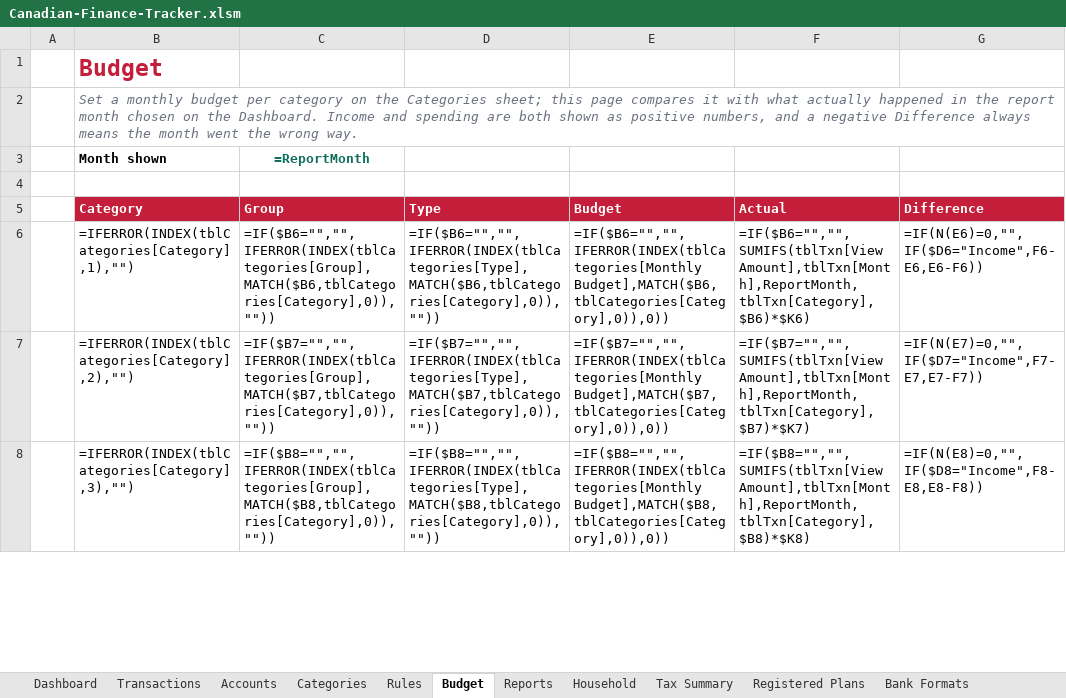
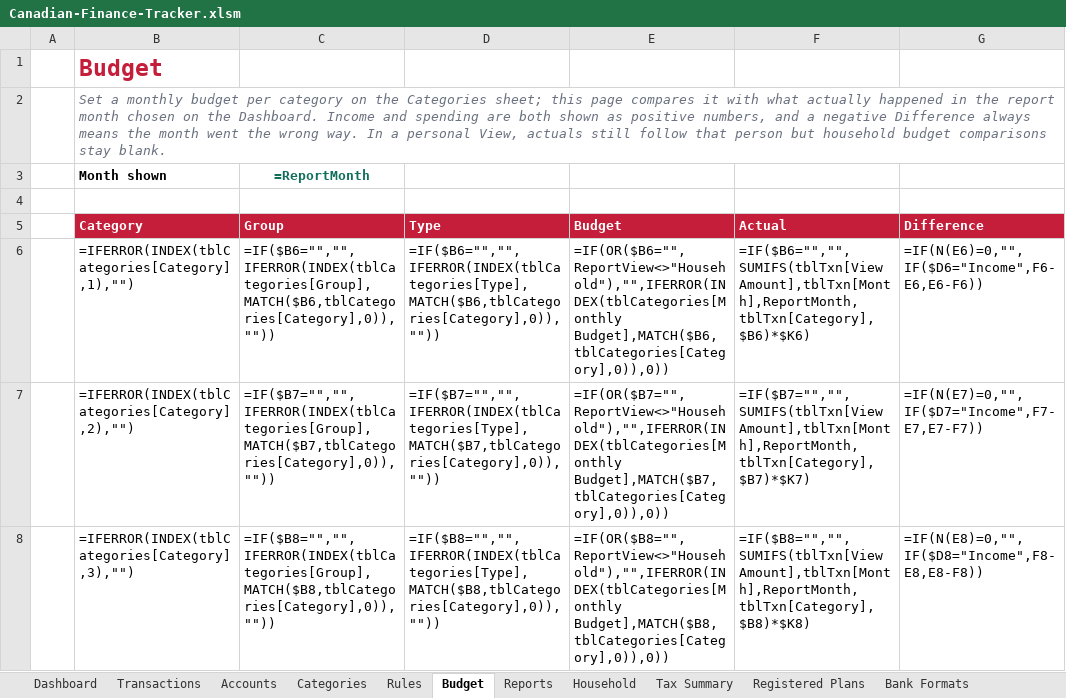
Before and after one commit to MNabikhel/Personal-Finance-Tracker-for-Canadians, an Excel workbook: dist/Canadian-Finance-Tracker.xlsm, sheet Budget, drawn as a sheet; only a part is shown; values as stored, in another font and other column widths than the file's, no borders; formulas without a stored value are shown as written; conditional formats not drawn; the diff covers the shown part only; the diff names each change by its address in the sheet, - before the commit and + after, or states it on an @@ line.

```diff
--- a/dist/Canadian-Finance-Tracker.xlsm (sheet Budget)
+++ b/dist/Canadian-Finance-Tracker.xlsm (sheet Budget)
-B2 (Category): …wrong way.
+B2 (Category): …wrong way. In a personal View, actuals still follow that person but household budget comparisons stay blank.
-E6 (Budget): =IF($B6="","",IFERROR(INDEX(tblCategories[Monthly Budget],MATCH($B6,tblCategories[Category],0)),0))
+E6 (Budget): =IF(OR($B6="",ReportView<>"Household"),"",IFERROR(INDEX(tblCategories[Monthly Budget],MATCH($B6,tblCategories[Category],0)),0))
-E7 (Budget): =IF($B7="","",IFERROR(INDEX(tblCategories[Monthly Budget],MATCH($B7,tblCategories[Category],0)),0))
+E7 (Budget): =IF(OR($B7="",ReportView<>"Household"),"",IFERROR(INDEX(tblCategories[Monthly Budget],MATCH($B7,tblCategories[Category],0)),0))
-E8 (Budget): =IF($B8="","",IFERROR(INDEX(tblCategories[Monthly Budget],MATCH($B8,tblCategories[Category],0)),0))
+E8 (Budget): =IF(OR($B8="",ReportView<>"Household"),"",IFERROR(INDEX(tblCategories[Monthly Budget],MATCH($B8,tblCategories[Category],0)),0))
```
Also changed, not shown: 117 edited cells elsewhere in this sheet, sheet Dashboard, sheet Reports, sheet Accounts, sheet Settings, sheet Help, 12 other files.
